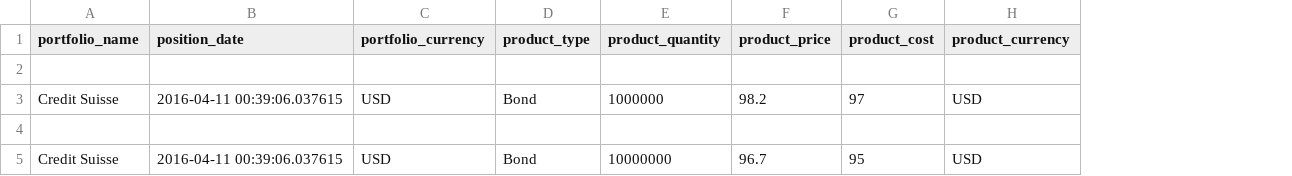
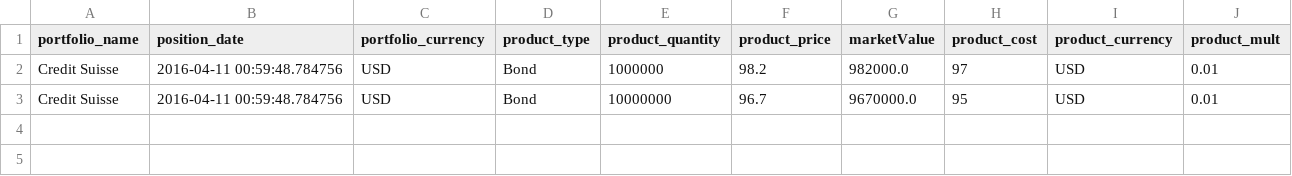
Before and after one commit to santoshbag/ProjectVRC, a CSV file: instruments/Credit Suisse.csv, drawn as a sheet; removed rows and columns are numbered as before the commit, all else as after; the diff names each change by its address in the sheet, - before the commit and + after, or states it on an @@ line.

```diff
--- a/instruments/Credit Suisse.csv
+++ b/instruments/Credit Suisse.csv
+column G (marketValue), rows 2-3: 982000.0 | 9670000.0
+column J (product_mult), rows 2-3: 0.01 | 0.01
-row 2: (empty)
-B2 (position_date): 2016-04-11 00:39:06.037615
+B2 (position_date): 2016-04-11 00:59:48.784756
-row 4: (empty)
-B3 (position_date): 2016-04-11 00:39:06.037615
+B3 (position_date): 2016-04-11 00:59:48.784756
```
Also changed, not shown: 1 other file.
